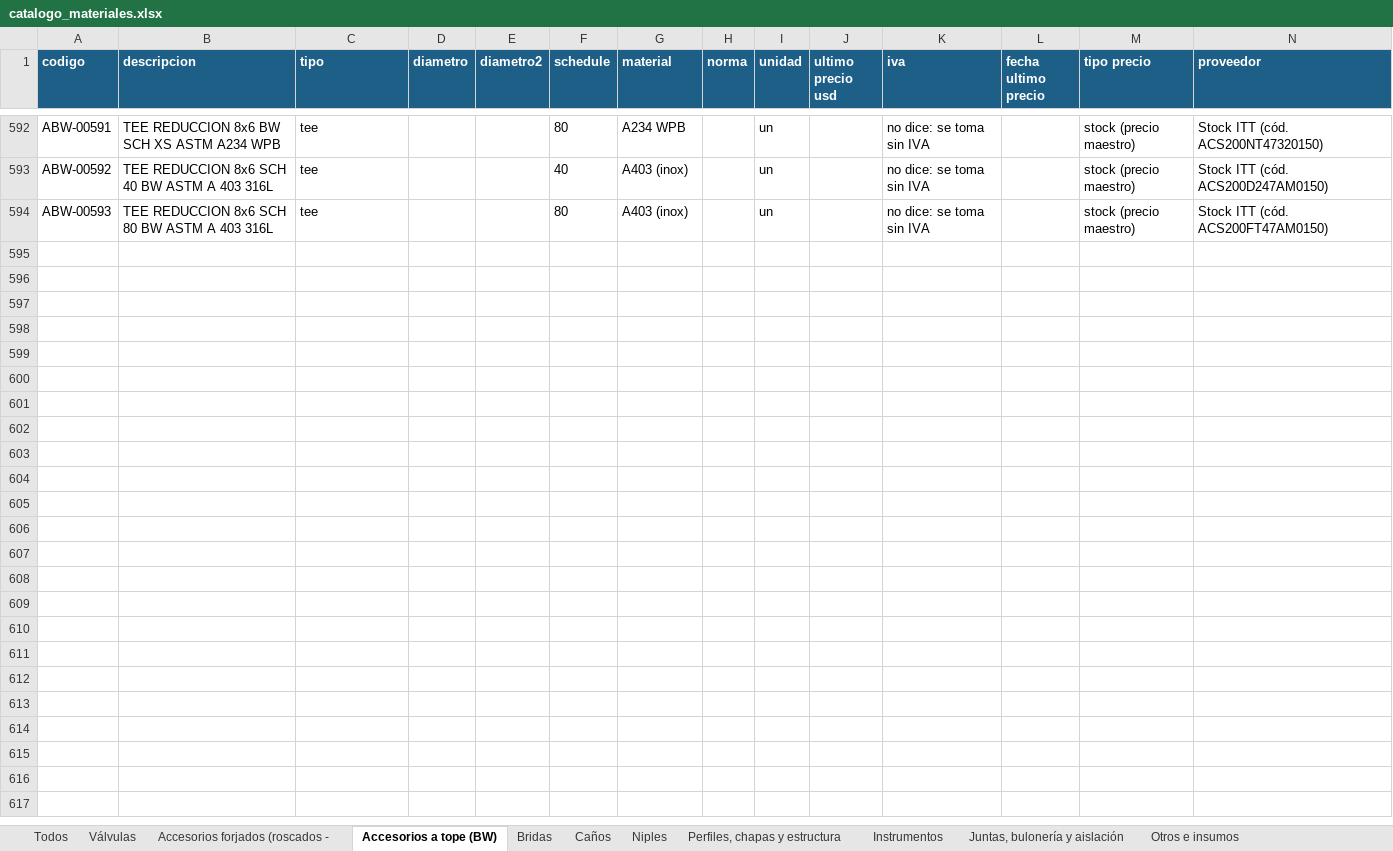
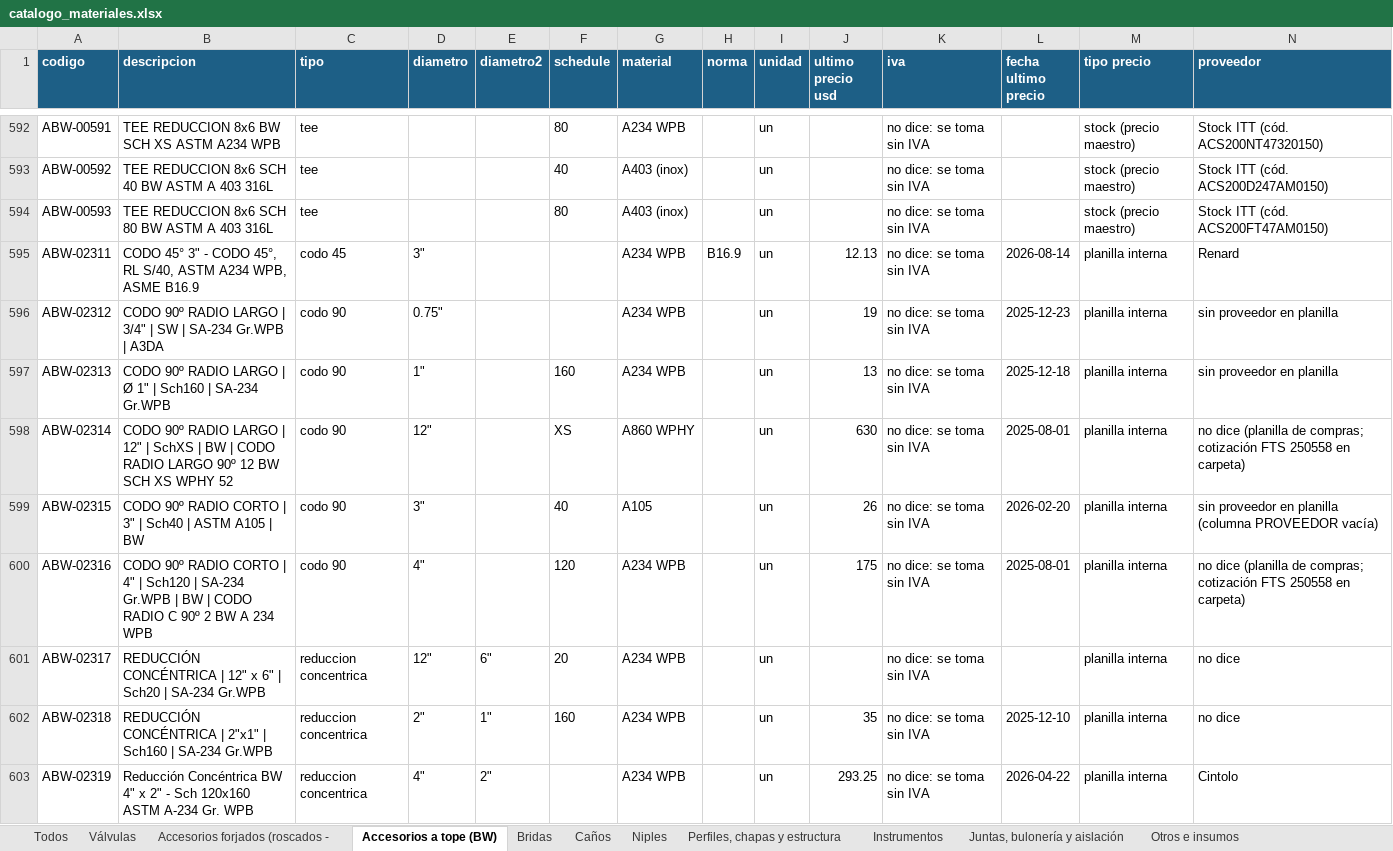
Before and after one commit to ricardoalvarezu2-cyber/cotizador-itt-2.0, an Excel workbook: conocimiento/precios/catalogo_materiales.xlsx, sheet Accesorios a tope (BW), drawn as a sheet; only a part is shown, gaps mark what is left out; values as stored, in another font and other column widths than the file's, no borders; rows hold the shown columns only; the diff covers the shown part only; the diff names each change by its address in the sheet, - before the commit and + after, or states it on an @@ line.

```diff
--- a/conocimiento/precios/catalogo_materiales.xlsx (sheet Accesorios a tope (BW))
+++ b/conocimiento/precios/catalogo_materiales.xlsx (sheet Accesorios a tope (BW))
+row 595: ABW-02311 | CODO 45° 3" - CODO 45°, RL S/40, ASTM A234 WPB, ASME B16.9 | codo 45 | 3" |  |  | A234 WPB | B16.9 | un | 12.13 | no dice: se toma sin IVA | 2026-08-14 | planilla interna | Renard
+row 596: ABW-02312 | CODO 90º RADIO LARGO | 3/4" | SW | SA-234 Gr.WPB | A3DA | codo 90 | 0.75" |  |  | A234 WPB |  | un | 19 | no dice: se toma sin IVA | 2025-12-23 | planilla interna | sin proveedor en planilla
+row 597: ABW-02313 | CODO 90º RADIO LARGO | Ø 1" | Sch160 | SA-234 Gr.WPB | codo 90 | 1" |  | 160 | A234 WPB |  | un | 13 | no dice: se toma sin IVA | 2025-12-18 | planilla interna | sin proveedor en planilla
+row 598: ABW-02314 | CODO 90º RADIO LARGO | 12" | SchXS | BW | CODO RADIO LARGO 90º 12 BW SCH XS WPHY 52 | codo 90 | 12" |  | XS | A860 WPHY |  | un | 630 | no dice: se toma sin IVA | 2025-08-01 | planilla interna | no dice (planilla de compras; cotización FTS 250558 en carpeta)
+row 599: ABW-02315 | CODO 90º RADIO CORTO | 3" | Sch40 | ASTM A105 | BW | codo 90 | 3" |  | 40 | A105 |  | un | 26 | no dice: se toma sin IVA | 2026-02-20 | planilla interna | sin proveedor en planilla (columna PROVEEDOR vacía)
+row 600: ABW-02316 | CODO 90º RADIO CORTO | 4" | Sch120 | SA-234 Gr.WPB | BW | CODO RADIO C 90º 2 BW A 234 WPB | codo 90 | 4" |  | 120 | A234 WPB |  | un | 175 | no dice: se toma sin IVA | 2025-08-01 | planilla interna | no dice (planilla de compras; cotización FTS 250558 en carpeta)
+row 601: ABW-02317 | REDUCCIÓN CONCÉNTRICA | 12" x 6" | Sch20 | SA-234 Gr.WPB | reduccion concentrica | 12" | 6" | 20 | A234 WPB |  | un |  | no dice: se toma sin IVA |  | planilla interna | no dice
+row 602: ABW-02318 | REDUCCIÓN CONCÉNTRICA | 2"x1" | Sch160 | SA-234 Gr.WPB | reduccion concentrica | 2" | 1" | 160 | A234 WPB |  | un | 35 | no dice: se toma sin IVA | 2025-12-10 | planilla interna | no dice
+row 603: ABW-02319 | Reducción Concéntrica BW 4" x 2" - Sch 120x160 ASTM A-234 Gr. WPB | reduccion concentrica | 4" | 2" |  | A234 WPB |  | un | 293.25 | no dice: se toma sin IVA | 2026-04-22 | planilla interna | Cintolo
```
Also changed, not shown: 50 added rows and 93 edited cells elsewhere in this sheet, sheet Todos, sheet Válvulas, sheet Bridas, sheet Juntas, bulonería y aislación, sheet Otros e insumos, sheet Perfiles, chapas y estructura, 4 more sheets, conocimiento/precios/catalogo_servicios.xlsx, cotizaciones/COT26-1003-001_CAPEX_OQ8209/COT26-1003-001_CAPEX_OQ8209.xlsx, 31 other files.
